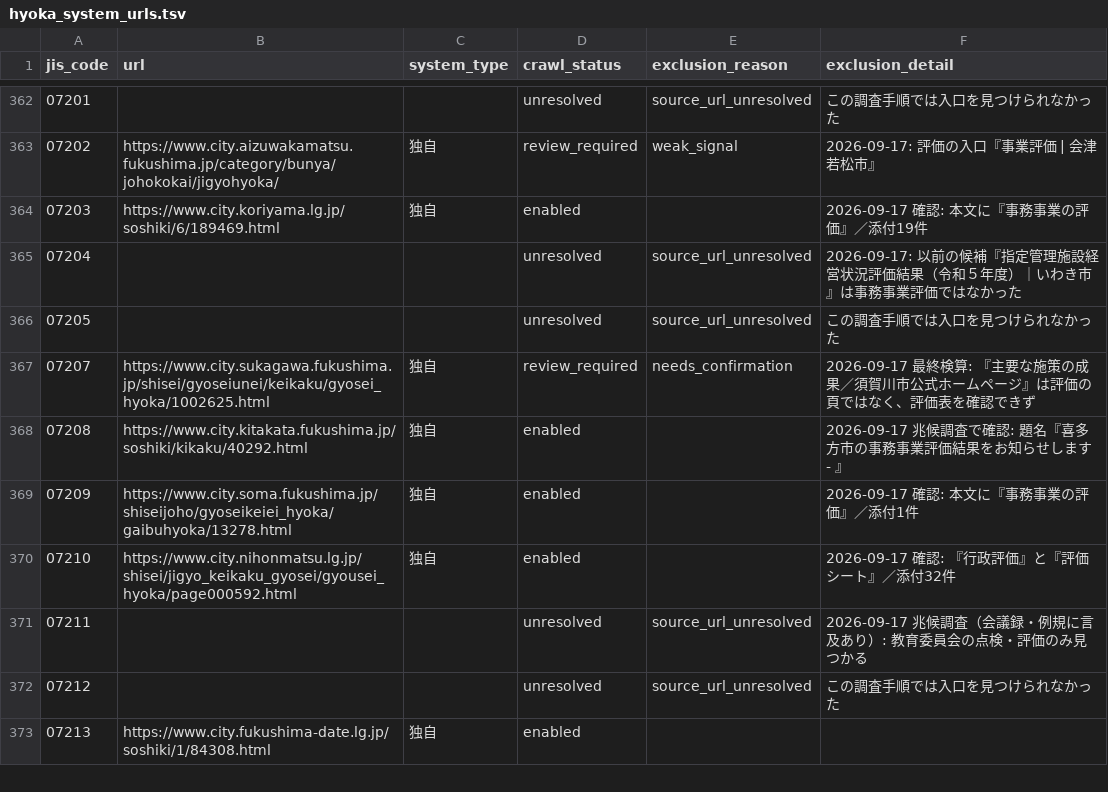
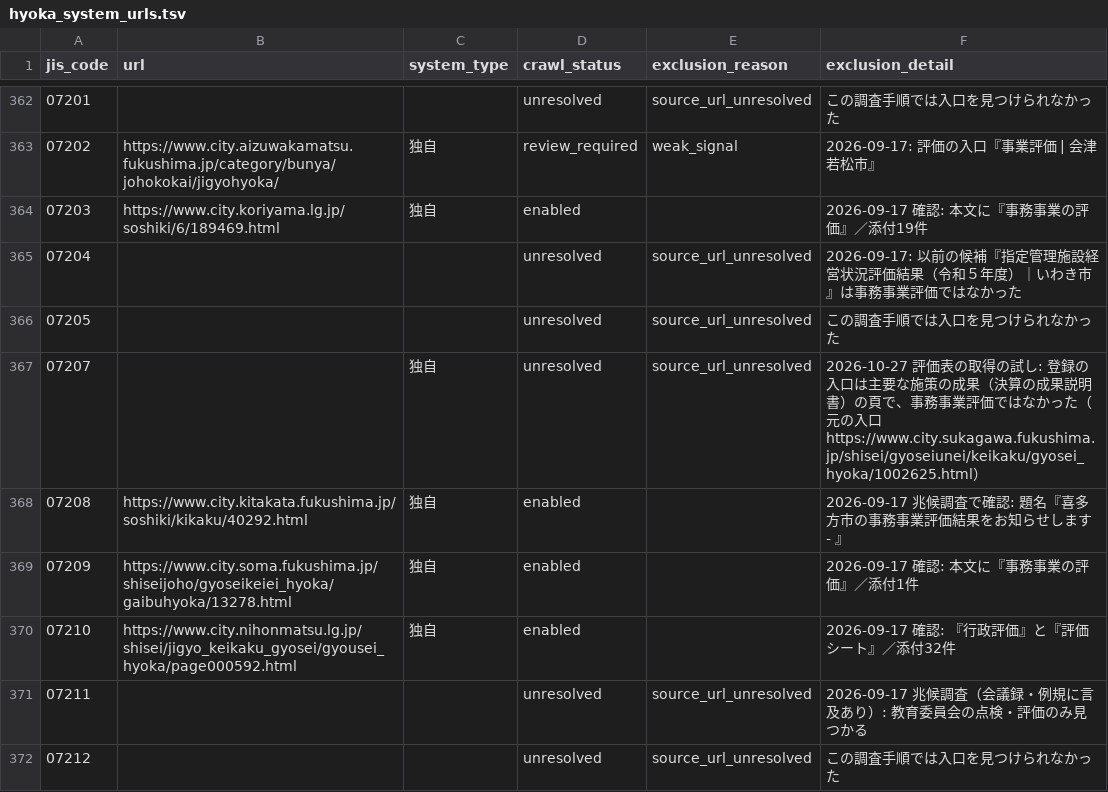
Before and after one commit to mimidesunya/miyabe-tools, a TSV file: data/municipalities/hyoka_system_urls.tsv, drawn as a sheet; only a part is shown, gaps mark what is left out; the shorter side is filled out with more unchanged rows; the diff covers the shown part only.

```diff
--- a/data/municipalities/hyoka_system_urls.tsv
+++ b/data/municipalities/hyoka_system_urls.tsv
@@ -366,3 +366,3 @@ jis_code	url	system_type	crawl_status	exclusion_reason	exclusion_detail
 07205			unresolved	source_url_unresolved	この調査手順では入口を見つけられなかった
-07207	https://www.city.sukagawa.fukushima.jp/shisei/gyoseiunei/keikaku/gyosei_hyoka/1002625.html	独自	review_required	needs_confirmation	2026-09-17 最終検算: 『主要な施策の成果／須賀川市公式ホームページ』は評価の頁ではなく、評価表を確認できず
+07207		独自	unresolved	source_url_unresolved	2026-10-27 評価表の取得の試し: 登録の入口は主要な施策の成果（決算の成果説明書）の頁で、事務事業評価ではなかった（元の入口 https://www.city.sukagawa.fukushima.jp/shisei/gyoseiunei/keikaku/gyosei_hyoka/1002625.html）
 07208	https://www.city.kitakata.fukushima.jp/soshiki/kikaku/40292.html	独自	enabled		2026-09-17 兆候調査で確認: 題名『喜多方市の事務事業評価結果をお知らせします - 』
```
Also changed, not shown: 16 edited cells elsewhere in this file, 1 other file.
